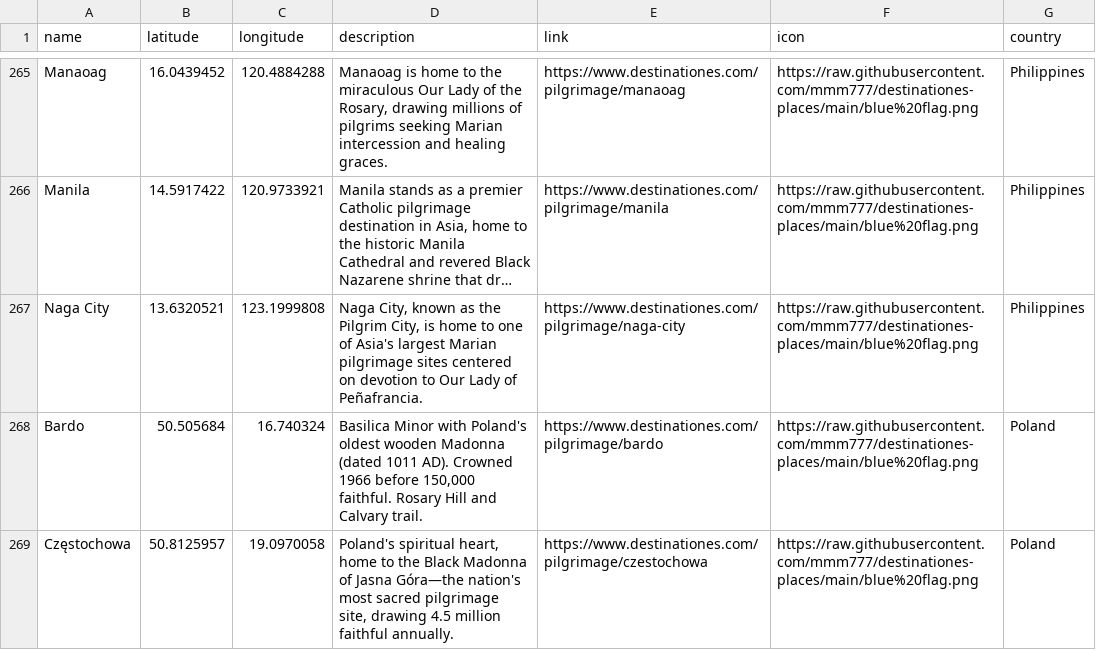
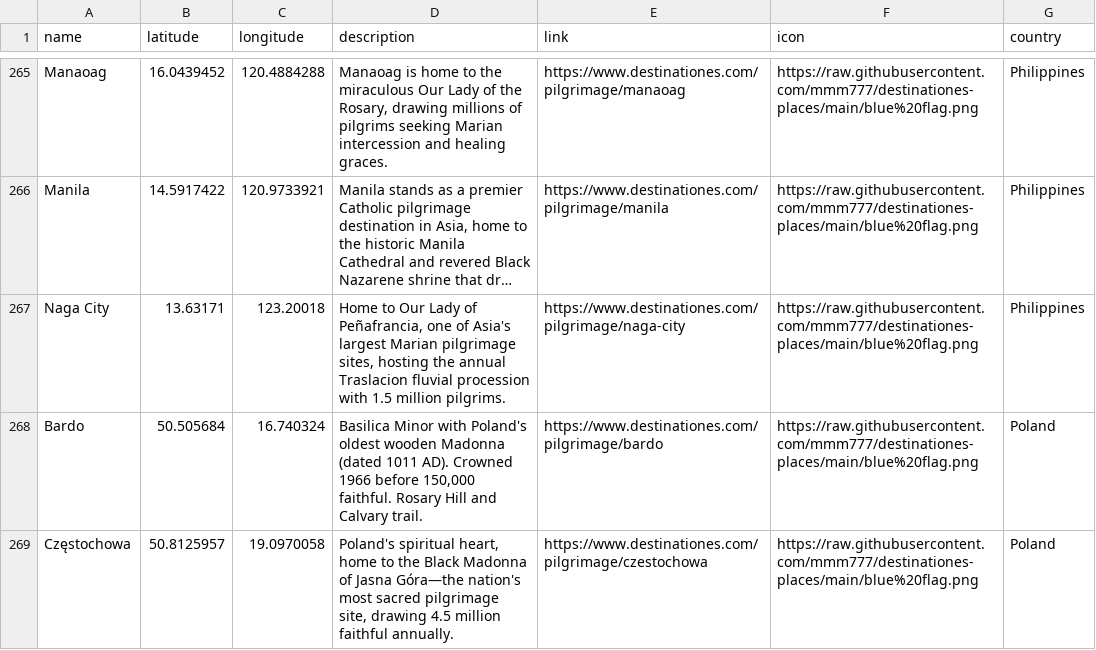
Before and after one commit to mmm777/destinationes-places, a CSV file: places.csv, drawn as a sheet; only a part is shown, gaps mark what is left out; long unchanged cells end in …; the diff names each change by its address in the sheet, - before the commit and + after, or states it on an @@ line.

Commit message:
Update places.csv (392 places)

```diff
--- a/places.csv
+++ b/places.csv
-B267 (latitude): 13.6320521
+B267 (latitude): 13.63171
-C267 (longitude): 123.1999808
+C267 (longitude): 123.20018
-D267 (description): Naga City, known as the Pilgrim City, is home to one of Asia's largest Marian pilgrimage sites centered on devotion to Our Lady of Peñafrancia.
+D267 (description): Home to Our Lady of Peñafrancia, one of Asia's largest Marian pilgrimage sites, hosting the annual Traslacion fluvial procession with 1.5 million pilgrims.
```
